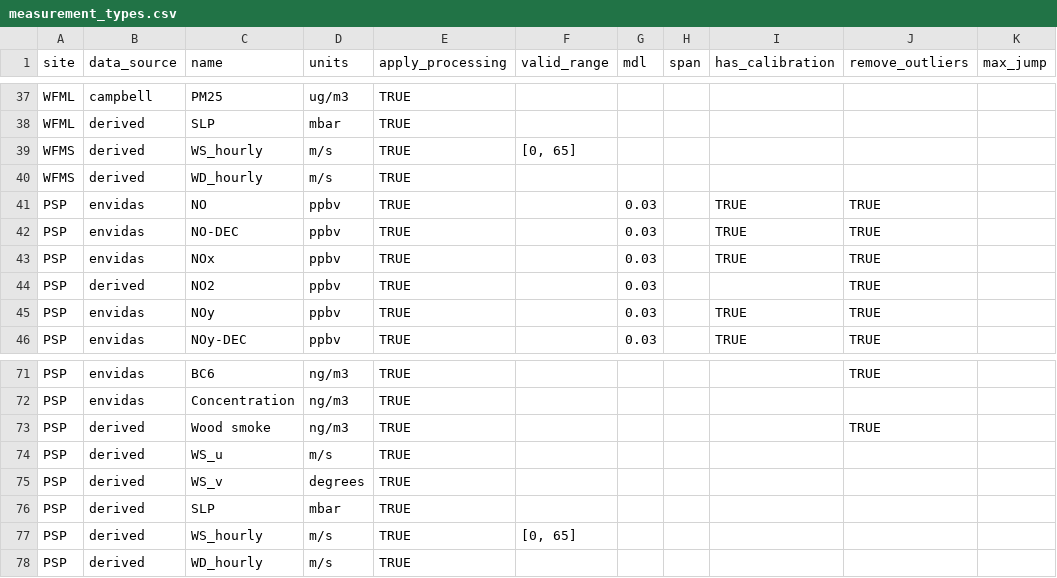
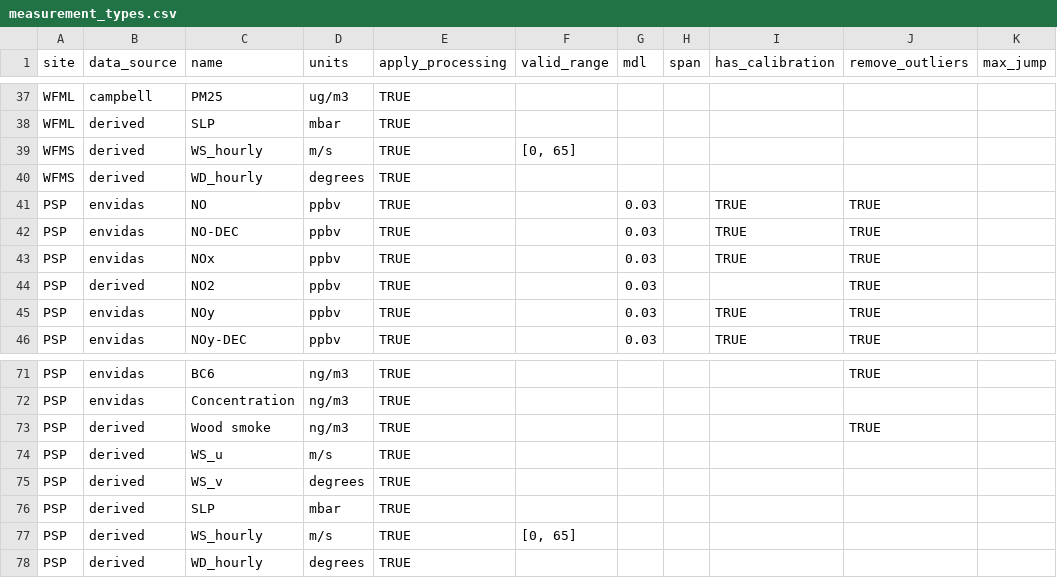
Before and after one commit to ASRCsoft/atmoschem.process, a CSV file: inst/extdata/measurement_types.csv, drawn as a sheet; only a part is shown, gaps mark what is left out; the diff names each change by its address in the sheet, - before the commit and + after, or states it on an @@ line.

Commit message:
Fix hourly wind direction units

```diff
--- a/inst/extdata/measurement_types.csv
+++ b/inst/extdata/measurement_types.csv
-D40 (units): m/s
+D40 (units): degrees
-D78 (units): m/s
+D78 (units): degrees
```
